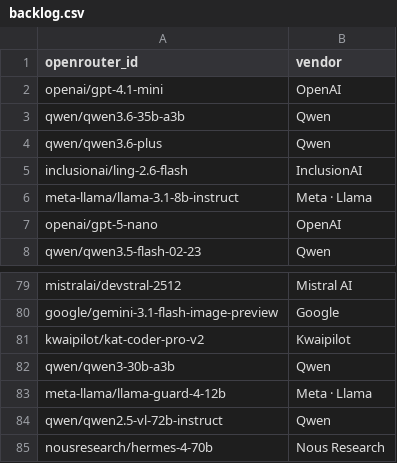
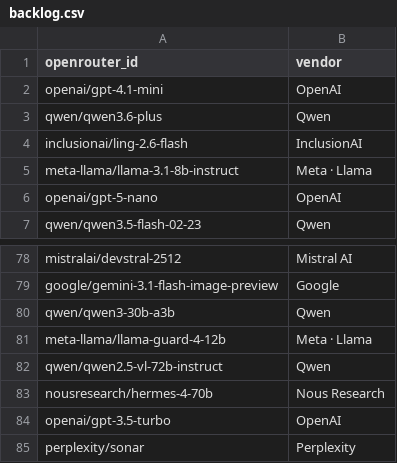
Before and after one commit to Nexight-ai/oneshotlm-prompts, a CSV file: models/backlog.csv, drawn as a sheet; only a part is shown, gaps mark what is left out; the shorter side is filled out with more unchanged rows; the diff names each change by its address in the sheet, - before the commit and + after, or states it on an @@ line.

Commit message:
Promote qwen/qwen3.6-35b-a3b and kwaipilot/kat-coder-pro-v2 to live

```diff
--- a/models/backlog.csv
+++ b/models/backlog.csv
-row 3: qwen/qwen3.6-35b-a3b | Qwen
-row 81: kwaipilot/kat-coder-pro-v2 | Kwaipilot
```
Also changed, not shown: models/live.csv.
